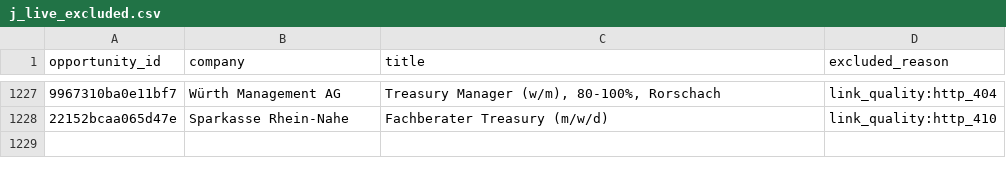
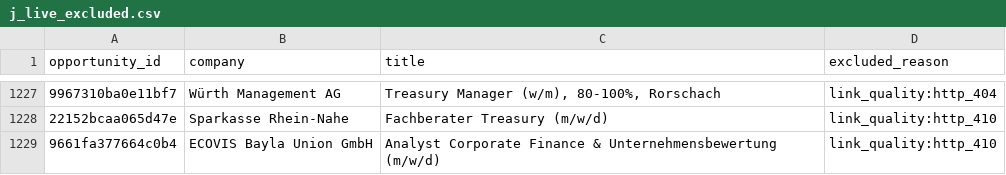
Before and after one commit to ORosa10/ProfessionalDashboard, a CSV file: data/j_live_excluded.csv, drawn as a sheet; only a part is shown, gaps mark what is left out; the diff names each change by its address in the sheet, - before the commit and + after, or states it on an @@ line.

```diff
--- a/data/j_live_excluded.csv
+++ b/data/j_live_excluded.csv
+row 1229: 9661fa377664c0b4 | ECOVIS Bayla Union GmbH | Analyst Corporate Finance & Unternehmensbewertung (m/w/d) | link_quality:http_410
```
Also changed, not shown: data/j_eligible_pool.csv, data/j_link_verification.csv.
